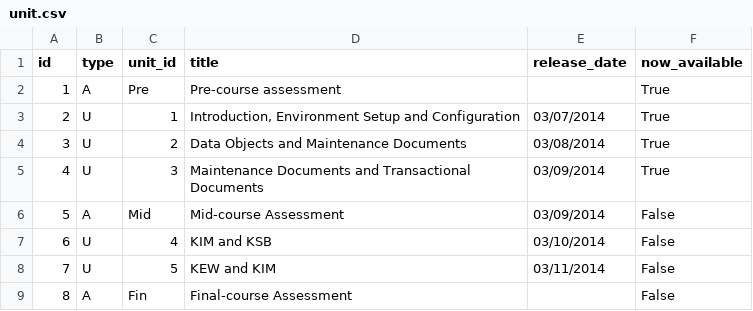
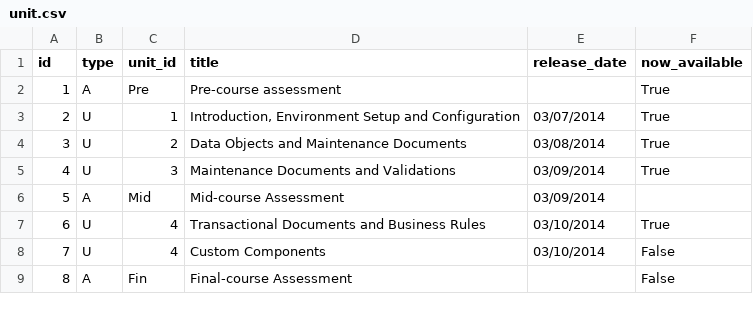
Before and after one commit to leo-at-rsmart/shiny-octo-batman, a CSV file: data/unit.csv, drawn as a sheet.

Commit message:
Adding presentations. Updating next unit.

```diff
--- a/data/unit.csv
+++ b/data/unit.csv
@@ -4,6 +4,6 @@ id,type,unit_id,title,release_date,now_available
 3,U,2,"Data Objects and Maintenance Documents",03/08/2014,True
-4,U,3,Maintenance Documents and Transactional Documents,03/09/2014,True
-5,A,Mid,Mid-course Assessment,03/09/2014,False
-6,U,4,KIM and KSB,03/10/2014,False
-7,U,5,KEW and KIM,03/11/2014,False
+4,U,3,Maintenance Documents and Validations,03/09/2014,True
+5,A,Mid,Mid-course Assessment,03/09/2014,
+6,U,4,Transactional Documents and Business Rules,03/10/2014,True
+7,U,4,Custom Components,03/10/2014,False
 8,A,Fin,Final-course Assessment,,False
```
Also changed, not shown: data/lesson.csv, 7 other files.
